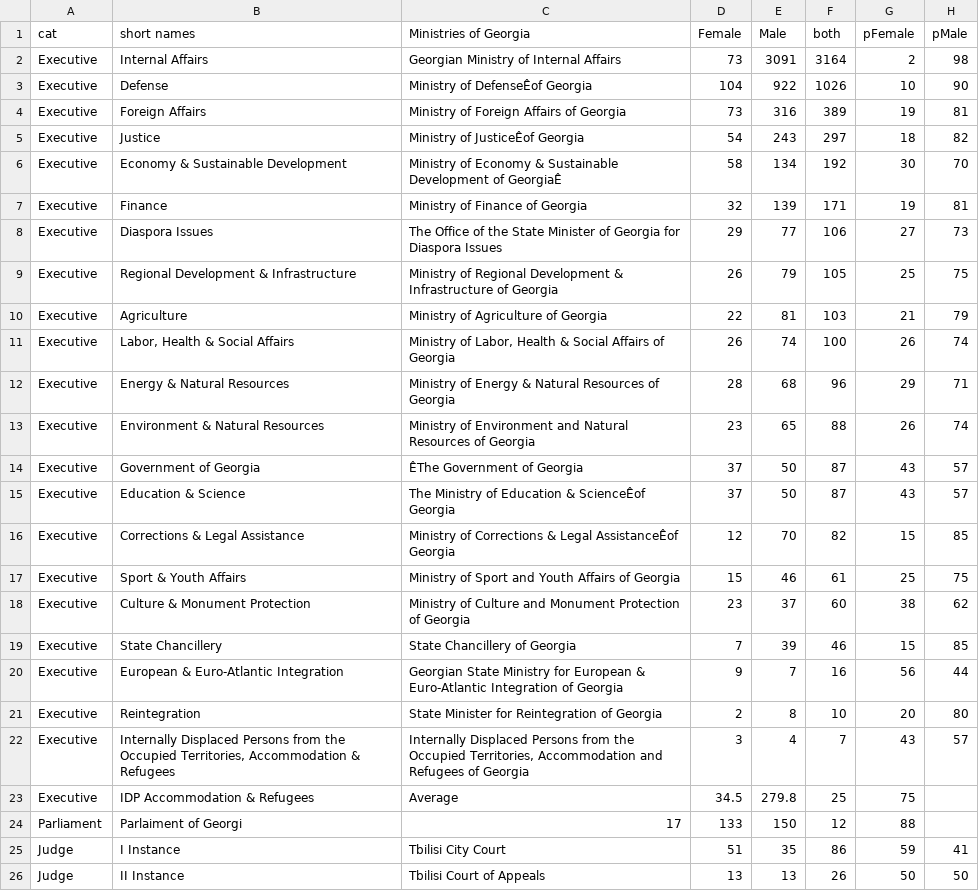
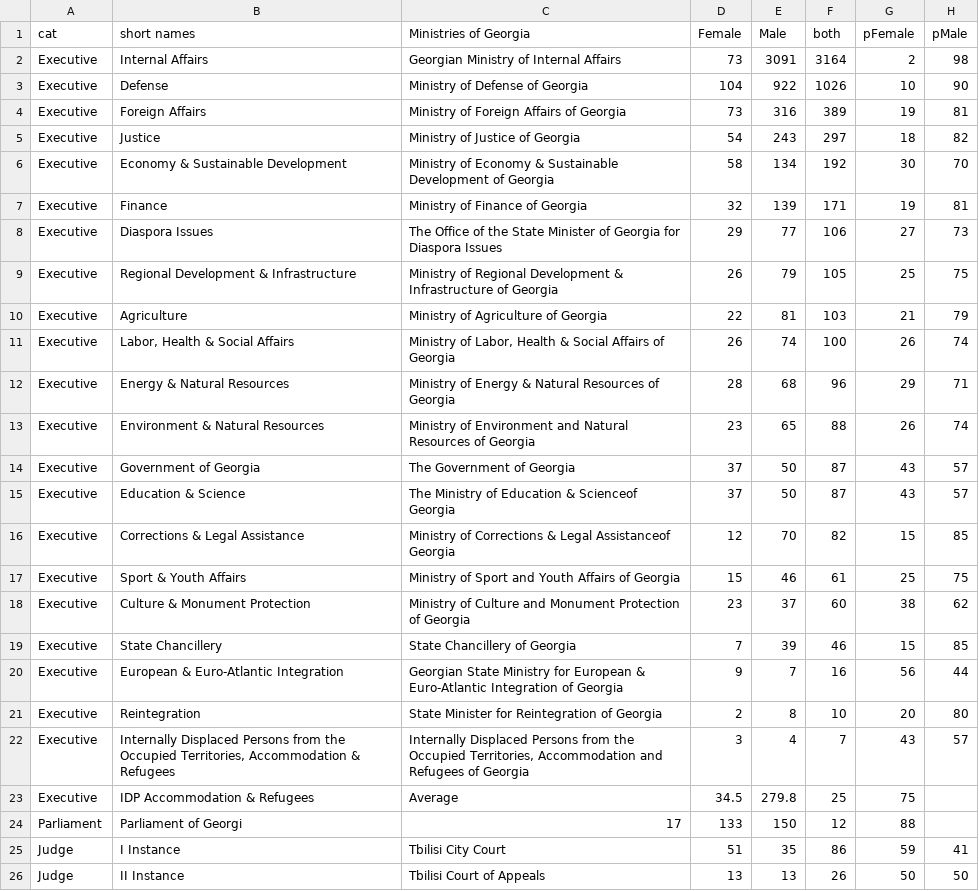
Before and after one commit to cpietsch/fe-male, a CSV file: data2.csv, drawn as a sheet; only a part is shown.

Commit message:
Correct names

```diff
--- a/data2.csv
+++ b/data2.csv
@@ -2,6 +2,6 @@ cat,short names,Ministries of Georgia,Female,Male,both,pFemale,pMale
 Executive,Internal Affairs,Georgian Ministry of Internal Affairs,73,3091,3164,2,98
-Executive,Defense,Ministry of DefenseÊof Georgia,104,922,1026,10,90
+Executive,Defense,Ministry of Defense of Georgia,104,922,1026,10,90
 Executive,Foreign Affairs,Ministry of Foreign Affairs of Georgia,73,316,389,19,81
-Executive,Justice,Ministry of JusticeÊof Georgia,54,243,297,18,82
-Executive,Economy & Sustainable Development,Ministry of Economy & Sustainable Development of GeorgiaÊ,58,134,192,30,70
+Executive,Justice,Ministry of Justice of Georgia,54,243,297,18,82
+Executive,Economy & Sustainable Development,Ministry of Economy & Sustainable Development of Georgia,58,134,192,30,70
 Executive,Finance,Ministry of Finance of Georgia,32,139,171,19,81
@@ -13,5 +13,5 @@ Executive,Energy & Natural Resources,Ministry of Energy & Natural Resources of G
 Executive,Environment & Natural Resources,Ministry of Environment and Natural Resources of Georgia,23,65,88,26,74
-Executive,Government of Georgia,ÊThe Government of Georgia,37,50,87,43,57
-Executive,Education & Science,The Ministry of Education & ScienceÊof Georgia,37,50,87,43,57
-Executive,Corrections & Legal Assistance,Ministry of Corrections & Legal AssistanceÊof Georgia,12,70,82,15,85
+Executive,Government of Georgia,The Government of Georgia,37,50,87,43,57
+Executive,Education & Science,The Ministry of Education & Scienceof Georgia,37,50,87,43,57
+Executive,Corrections & Legal Assistance,Ministry of Corrections & Legal Assistanceof Georgia,12,70,82,15,85
 Executive,Sport & Youth Affairs,Ministry of Sport and Youth Affairs of Georgia,15,46,61,25,75
@@ -23,3 +23,3 @@ Executive,"Internally Displaced Persons from the Occupied Territories, Accommoda
 Executive,IDP Accommodation & Refugees,Average,34.5,279.8,25,75
-Parliament,Parlaiment of Georgi,17,133,150,12,88
+Parliament,Parliament of Georgi,17,133,150,12,88
 Judge,I Instance,Tbilisi City Court,51,35,86,59,41
```
Also changed, not shown: 1 other file.
